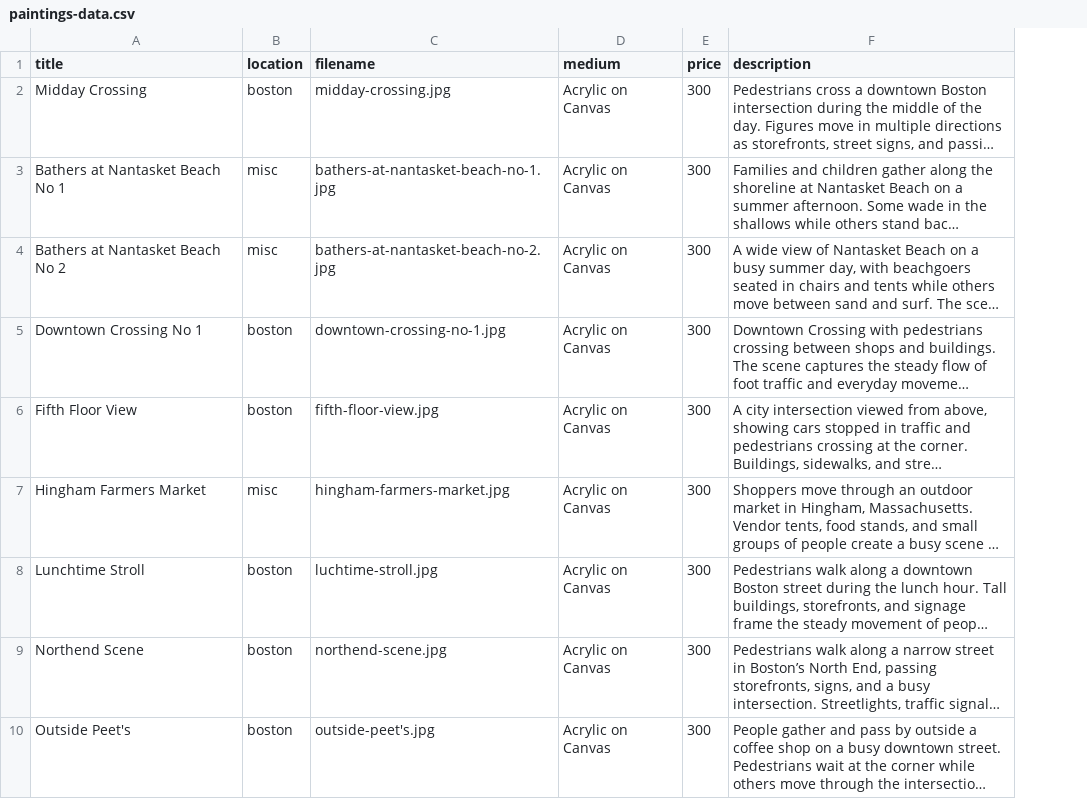
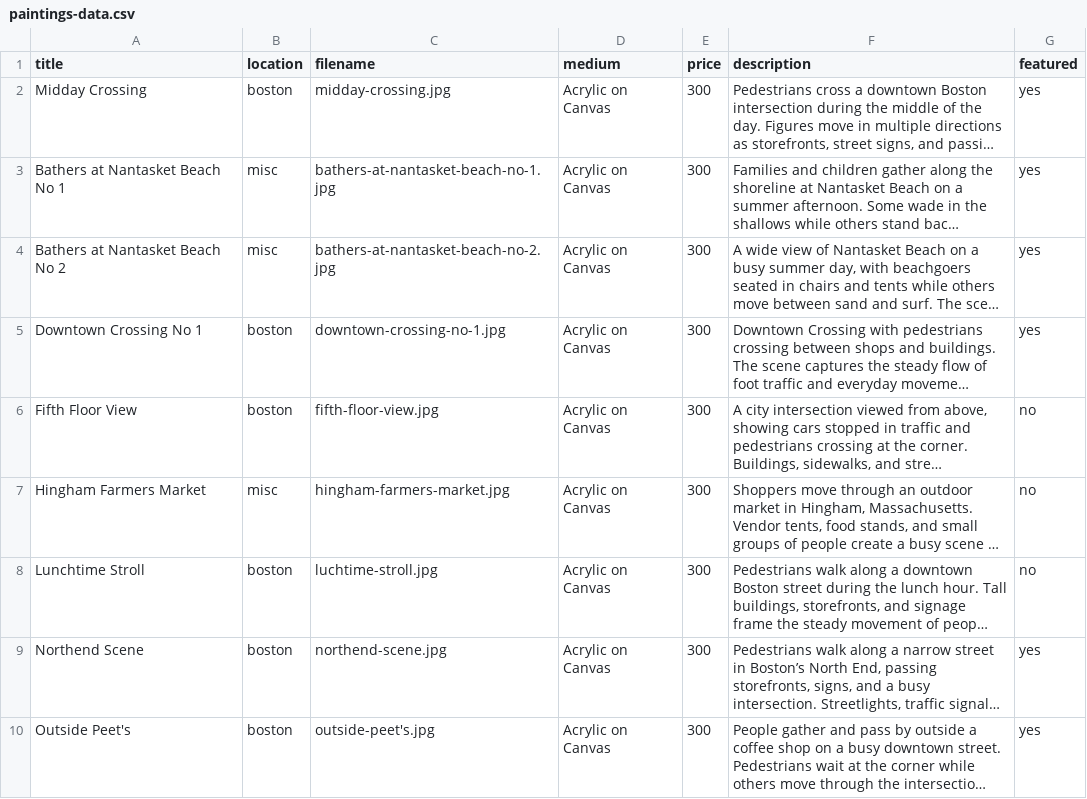
Before and after one commit to jsironi-lab/stephensironi-portfolio, a CSV file: paintings-data.csv, drawn as a sheet; long unchanged cells end in …; the diff names each change by its address in the sheet, - before the commit and + after, or states it on an @@ line.

Commit message:
Add two-page gallery system with featured works and full collection

```diff
--- a/paintings-data.csv
+++ b/paintings-data.csv
+column G (featured), rows 2-10: yes | yes | yes | yes | no | no | no | yes | yes
```
Also changed, not shown: 7 other files.
